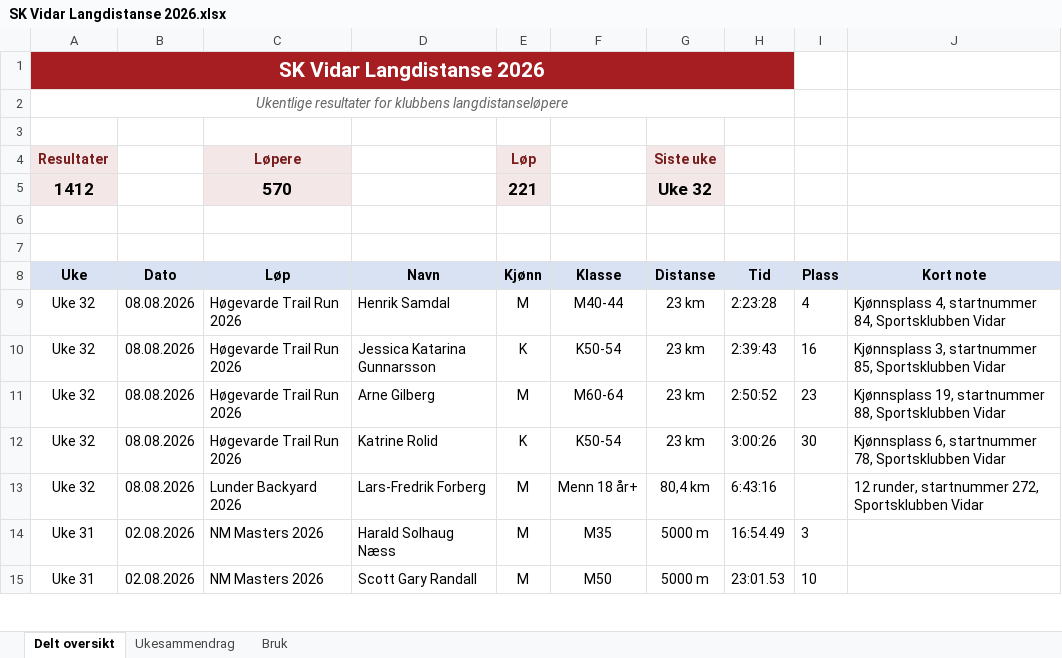
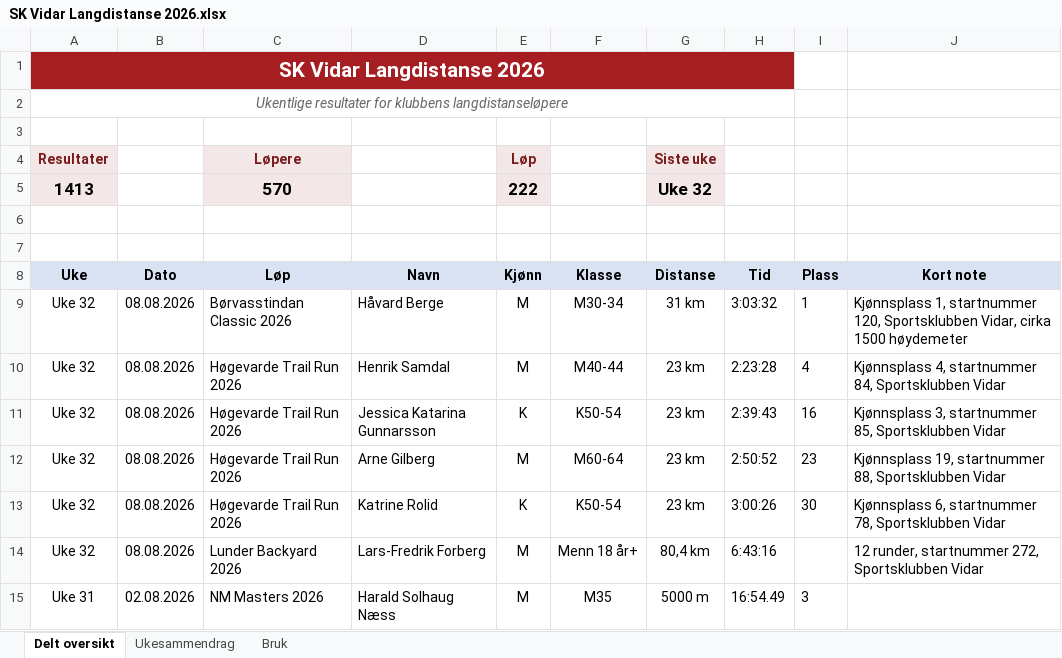
Before and after one commit to gustavByte/sk-vidar-2026-resultater, an Excel workbook: data/delt_oversikt/SK Vidar Langdistanse 2026.xlsx, sheet Delt oversikt, drawn as a sheet; only a part is shown; the shorter side is filled out with more unchanged rows; values as stored, in another font and other column widths than the file's, no borders; table styles not drawn; the diff names each change by its address in the sheet, - before the commit and + after, or states it on an @@ line.

Commit message:
Add Børvasstindan Classic result

```diff
--- a/data/delt_oversikt/SK Vidar Langdistanse 2026.xlsx (sheet Delt oversikt)
+++ b/data/delt_oversikt/SK Vidar Langdistanse 2026.xlsx (sheet Delt oversikt)
-A5 (Uke): 1412
+A5 (Uke): 1413
-E5 (Kjønn): 221
+E5 (Kjønn): 222
+row 9: Uke 32 | 08.08.2026 | Børvasstindan Classic 2026 | Håvard Berge | M | M30-34 | 31 km | 3:03:32 | 1 | Kjønnsplass 1, startnummer 120, Sportsklubben Vidar, cirka 1500 høydemeter
```
Also changed, not shown: sheet Ukesammendrag, 2 other files.
